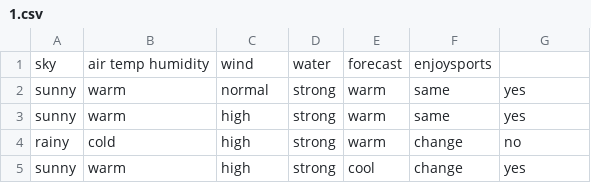
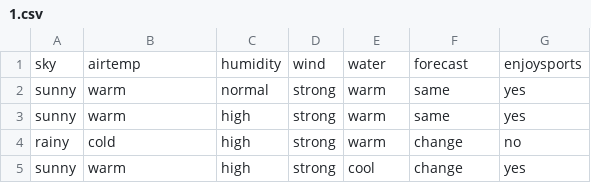
Before and after one commit to guptaryan73/COM-611_Lab, a CSV file: 1/1.csv, drawn as a sheet; removed rows and columns are numbered as before the commit, all else as after; the diff names each change by its address in the sheet, - before the commit and + after, or states it on an @@ line.

```diff
--- a/1/1.csv
+++ b/1/1.csv
-row 1: sky | air temp humidity | wind | water | forecast | enjoysports
+row 1: sky | airtemp | humidity | wind | water | forecast | enjoysports
```
Also changed, not shown: 2 other files.
